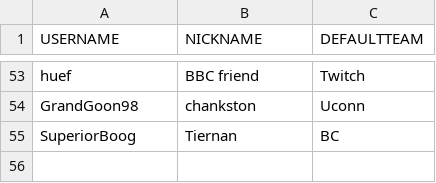
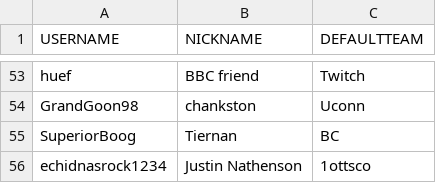
Before and after one commit to jrcolonial98/uhcmgr, a CSV file: src/load/player3.csv, drawn as a sheet; only a part is shown, gaps mark what is left out; the diff names each change by its address in the sheet, - before the commit and + after, or states it on an @@ line.

```diff
--- a/src/load/player3.csv
+++ b/src/load/player3.csv
+row 56: echidnasrock1234 | Justin Nathenson | 1ottsco
```
Also changed, not shown: src/load/kill3.csv, src/load/registration3.csv, 2 other files.
